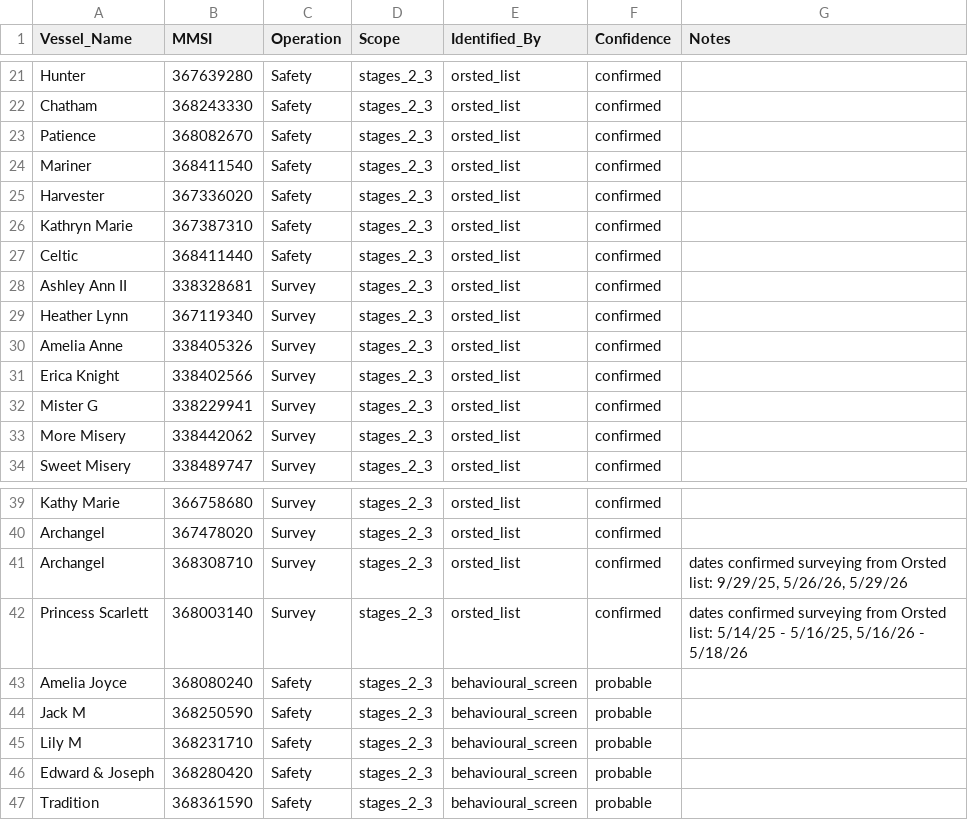
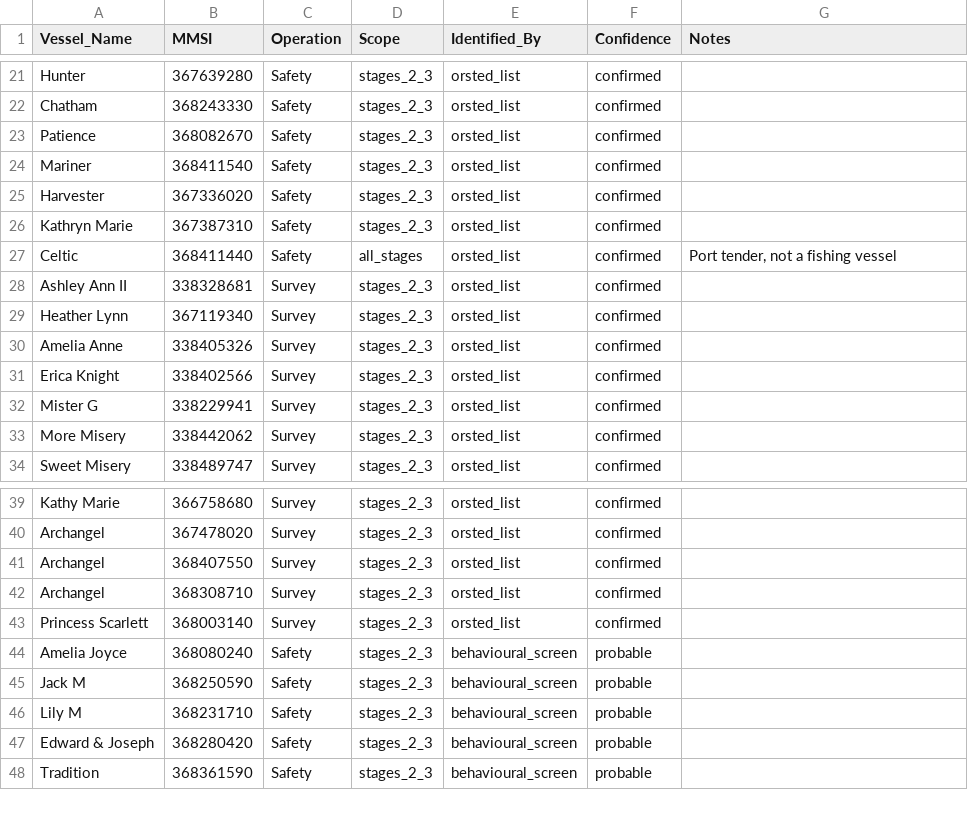
Before and after one commit to Malachy-McCaffrey/gfw_fishing_osw_ais, a CSV file: references/vessel_removals.csv, drawn as a sheet; only a part is shown, gaps mark what is left out.

```diff
--- a/references/vessel_removals.csv
+++ b/references/vessel_removals.csv
@@ -26,3 +26,3 @@ Harvester,367336020,Safety,stages_2_3,orsted_list,confirmed,
 Kathryn Marie,367387310,Safety,stages_2_3,orsted_list,confirmed,
-Celtic,368411440,Safety,stages_2_3,orsted_list,confirmed,
+Celtic,368411440,Safety,all_stages,orsted_list,confirmed,"Port tender, not a fishing vessel"
 Ashley Ann II,338328681,Survey,stages_2_3,orsted_list,confirmed,
@@ -40,4 +40,5 @@ Kathy Marie,366758680,Survey,stages_2_3,orsted_list,confirmed,
 Archangel,367478020,Survey,stages_2_3,orsted_list,confirmed,
-Archangel,368308710,Survey,stages_2_3,orsted_list,confirmed,"dates confirmed surveying from Orsted list: 9/29/25, 5/26/26, 5/29/26"
-Princess Scarlett,368003140,Survey,stages_2_3,orsted_list,confirmed,"dates confirmed surveying from Orsted list: 5/14/25 - 5/16/25, 5/16/26 - 5/18/26"
+Archangel,368407550,Survey,stages_2_3,orsted_list,confirmed,
+Archangel,368308710,Survey,stages_2_3,orsted_list,confirmed,
+Princess Scarlett,368003140,Survey,stages_2_3,orsted_list,confirmed,
 Amelia Joyce,368080240,Safety,stages_2_3,behavioural_screen,probable,
```
Also changed, not shown: references/vessel_gear.csv, 11 other files.
